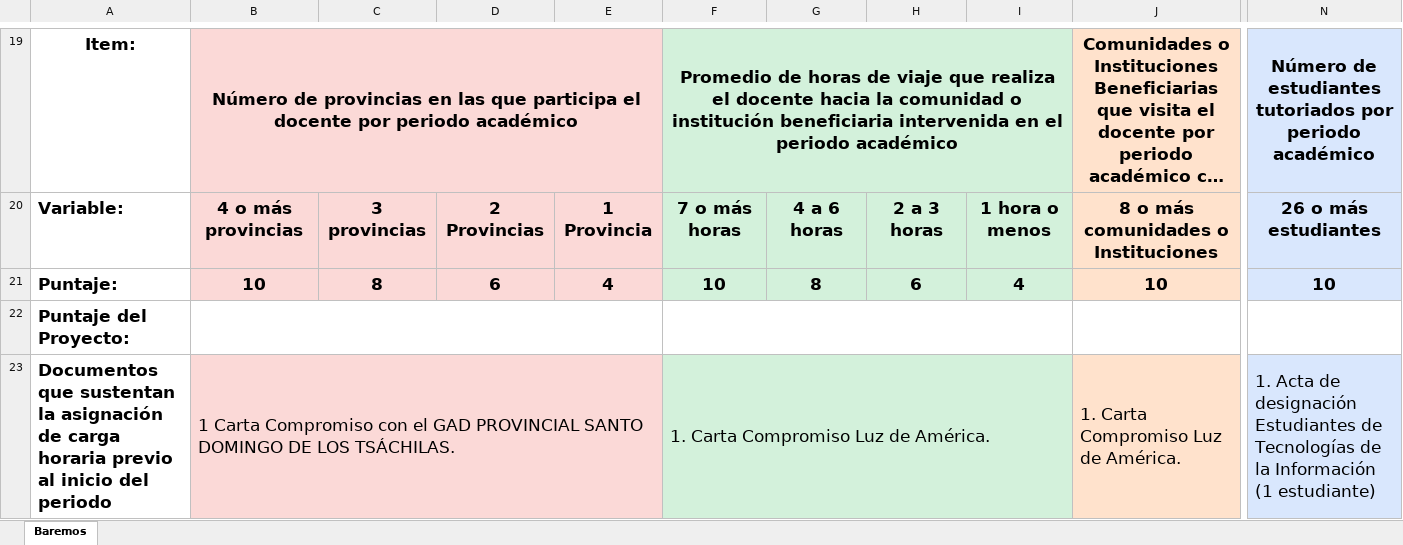
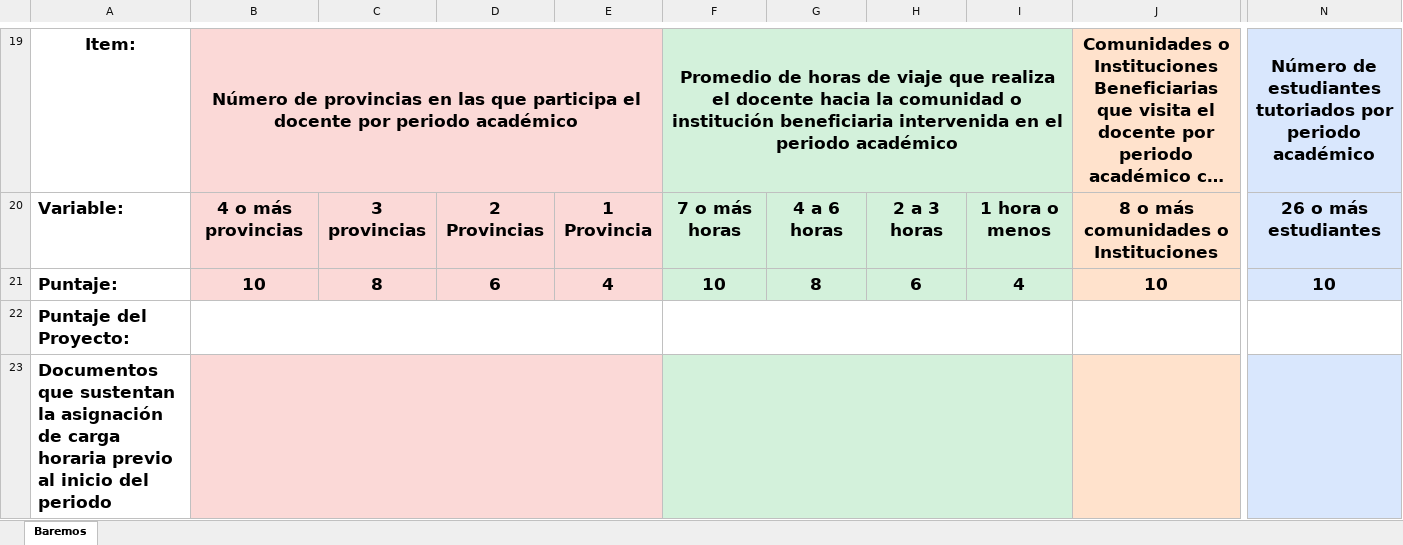
Before and after one commit to sebas17sf/Tesis_Final_Version, an Excel workbook: public/Plantillas/baremos.xlsx, sheet Baremos, drawn as a sheet; only a part is shown, gaps mark what is left out; long unchanged cells end in …; values as stored, in another font and other column widths than the file's, no borders; charts and pictures not drawn; removed rows and columns are numbered as before the commit, all else as after; rows hold the shown columns only; the diff names each change by its address in the sheet, - before the commit and + after, or states it on an @@ line.

Commit message:
baremo y correcion

```diff
--- a/public/Plantillas/baremos.xlsx (sheet Baremos)
+++ b/public/Plantillas/baremos.xlsx (sheet Baremos)
-row 23: Documentos que sustentan la asignación de carga horaria previo al inicio del periodo | 1 Carta Compromiso con el GAD PROVINCIAL SANTO DOMINGO DE LOS TSÁCHILAS. |  |  |  | 1. Carta Compromiso Luz de América. |  |  |  | 1. Carta Compromiso Luz de América. | 1. Acta de designación Estudiantes de Tecnologías de la Información (1 estudiante)
+row 23: Documentos que sustentan la asignación de carga horaria previo al inicio del periodo
```
Also changed, not shown: charts or pictures, 4 other files.
